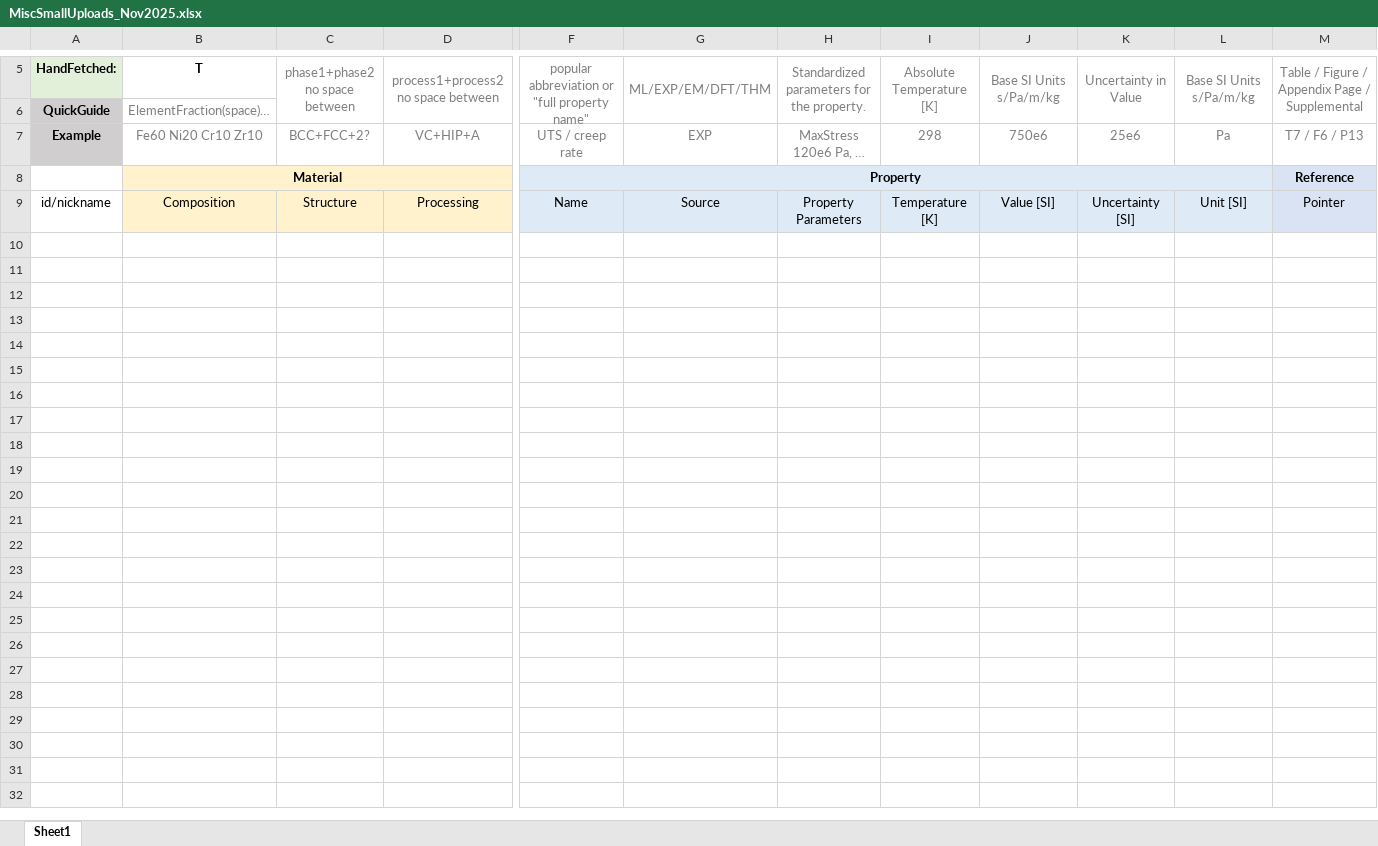
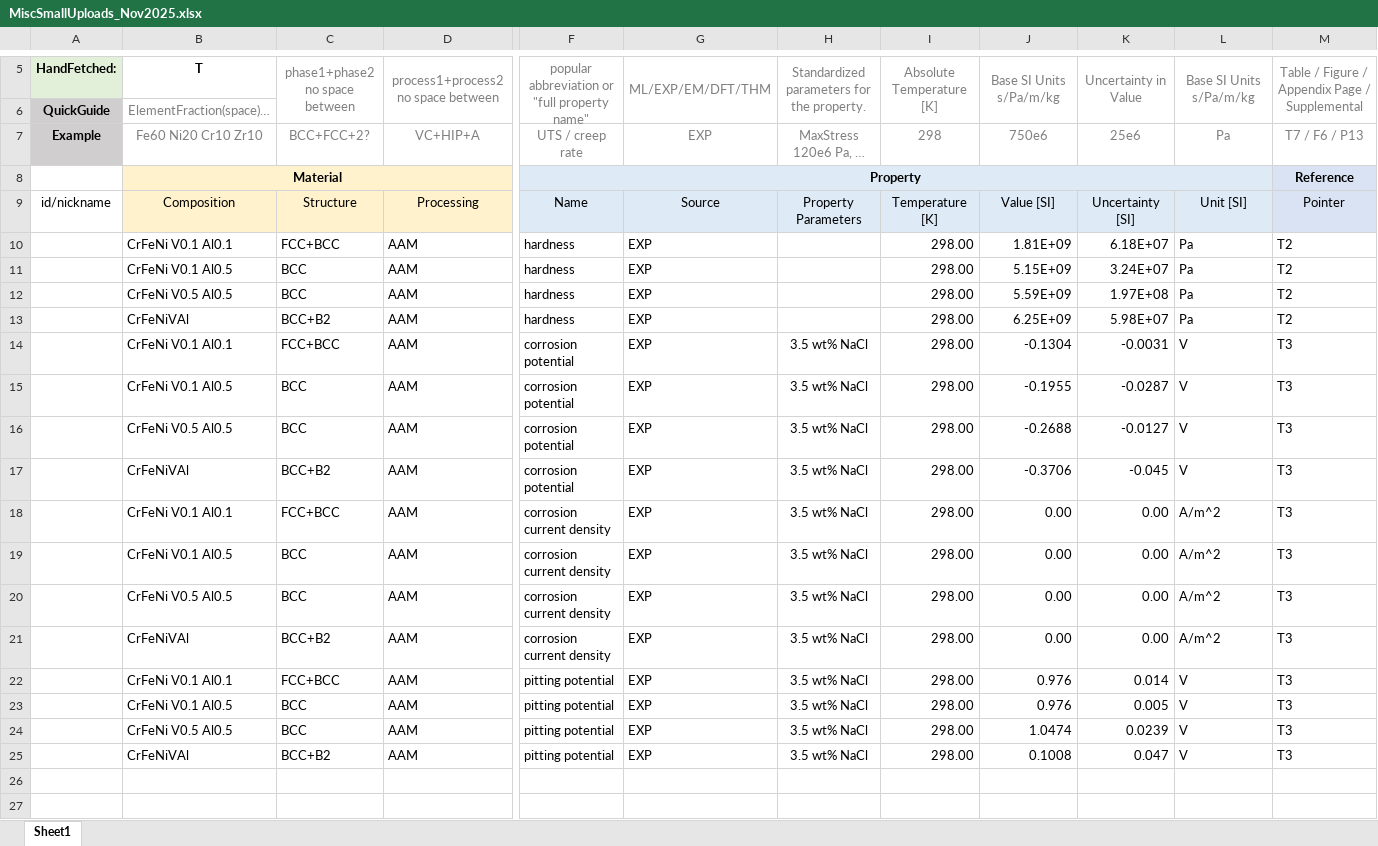
Before and after one commit to amkrajewski/ULTERA-contribute-amkrajewski, an Excel workbook: MiscSmallUploads_Nov2025.xlsx, sheet Sheet1, drawn as a sheet; only a part is shown, gaps mark what is left out; the shorter side is filled out with more unchanged rows; values as stored, in another font and other column widths than the file's, no borders; rows hold the shown columns only; the diff names each change by its address in the sheet, - before the commit and + after, or states it on an @@ line.

Commit message:
- parsed data from `10.1016/j.apsusc.2025.164997`

```diff
--- a/MiscSmallUploads_Nov2025.xlsx (sheet Sheet1)
+++ b/MiscSmallUploads_Nov2025.xlsx (sheet Sheet1)
-row 10: (empty)
+row 10:  | CrFeNi V0.1 Al0.1 | FCC+BCC | AAM | hardness | EXP |  | 298.00 | 1.81E+09 | 6.18E+07 | Pa | T2
-row 11: (empty)
+row 11:  | CrFeNi V0.1 Al0.5 | BCC | AAM | hardness | EXP |  | 298.00 | 5.15E+09 | 3.24E+07 | Pa | T2
-row 12: (empty)
+row 12:  | CrFeNi V0.5 Al0.5 | BCC | AAM | hardness | EXP |  | 298.00 | 5.59E+09 | 1.97E+08 | Pa | T2
-row 13: (empty)
+row 13:  | CrFeNiVAl | BCC+B2 | AAM | hardness | EXP |  | 298.00 | 6.25E+09 | 5.98E+07 | Pa | T2
-row 14: (empty)
+row 14:  | CrFeNi V0.1 Al0.1 | FCC+BCC | AAM | corrosion potential | EXP | 3.5 wt% NaCl | 298.00 | -0.1304 | -0.0031 | V | T3
-row 15: (empty)
+row 15:  | CrFeNi V0.1 Al0.5 | BCC | AAM | corrosion potential | EXP | 3.5 wt% NaCl | 298.00 | -0.1955 | -0.0287 | V | T3
-row 16: (empty)
+row 16:  | CrFeNi V0.5 Al0.5 | BCC | AAM | corrosion potential | EXP | 3.5 wt% NaCl | 298.00 | -0.2688 | -0.0127 | V | T3
-row 17: (empty)
+row 17:  | CrFeNiVAl | BCC+B2 | AAM | corrosion potential | EXP | 3.5 wt% NaCl | 298.00 | -0.3706 | -0.045 | V | T3
-row 18: (empty)
+row 18:  | CrFeNi V0.1 Al0.1 | FCC+BCC | AAM | corrosion current density | EXP | 3.5 wt% NaCl | 298.00 | 0.00 | 0.00 | A/m^2 | T3
-row 19: (empty)
+row 19:  | CrFeNi V0.1 Al0.5 | BCC | AAM | corrosion current density | EXP | 3.5 wt% NaCl | 298.00 | 0.00 | 0.00 | A/m^2 | T3
-row 20: (empty)
+row 20:  | CrFeNi V0.5 Al0.5 | BCC | AAM | corrosion current density | EXP | 3.5 wt% NaCl | 298.00 | 0.00 | 0.00 | A/m^2 | T3
-row 21: (empty)
+row 21:  | CrFeNiVAl | BCC+B2 | AAM | corrosion current density | EXP | 3.5 wt% NaCl | 298.00 | 0.00 | 0.00 | A/m^2 | T3
-row 22: (empty)
+row 22:  | CrFeNi V0.1 Al0.1 | FCC+BCC | AAM | pitting potential | EXP | 3.5 wt% NaCl | 298.00 | 0.976 | 0.014 | V | T3
-row 23: (empty)
+row 23:  | CrFeNi V0.1 Al0.5 | BCC | AAM | pitting potential | EXP | 3.5 wt% NaCl | 298.00 | 0.976 | 0.005 | V | T3
-row 24: (empty)
+row 24:  | CrFeNi V0.5 Al0.5 | BCC | AAM | pitting potential | EXP | 3.5 wt% NaCl | 298.00 | 1.0474 | 0.0239 | V | T3
-row 25: (empty)
+row 25:  | CrFeNiVAl | BCC+B2 | AAM | pitting potential | EXP | 3.5 wt% NaCl | 298.00 | 0.1008 | 0.047 | V | T3
```
